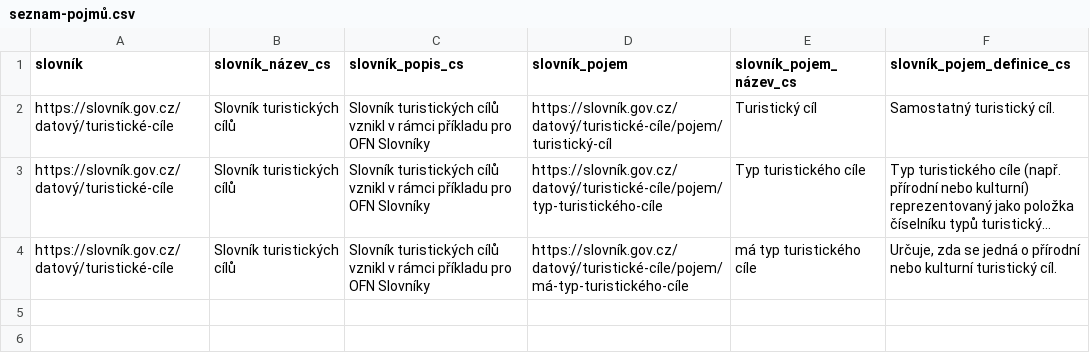
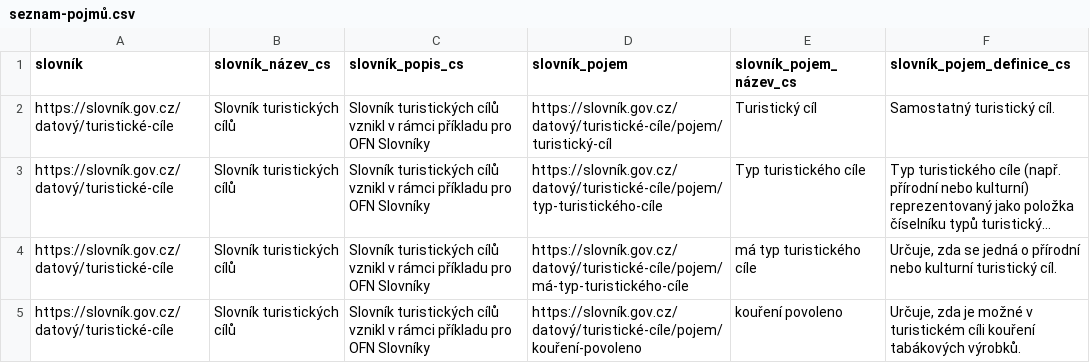
Before and after one commit to datagov-cz/otevrene-formalni-normy, a CSV file: slovníky/draft/příklady/seznam-pojmů.csv, drawn as a sheet; long unchanged cells end in …; the diff names each change by its address in the sheet, - before the commit and + after, or states it on an @@ line.

Commit message:
Práce na OFN Slovníky
Signed-off-by: Jakub Klímek <jakub@jakubklimek.com>

```diff
--- a/slovníky/draft/příklady/seznam-pojmů.csv
+++ b/slovníky/draft/příklady/seznam-pojmů.csv
+row 5: https://slovník.gov.cz/datový/turistické-cíle | Slovník turistických cílů | Slovník turistických cílů vznikl v rámci příkladu pro OFN Slovníky | https://slovník.gov.cz/datový/turistické-cíle/pojem/kouření-povoleno | kouření povoleno | Určuje, zda je možné v turistickém cíli kouření tabákových výrobků.
```
Also changed, not shown: 9 other files.
